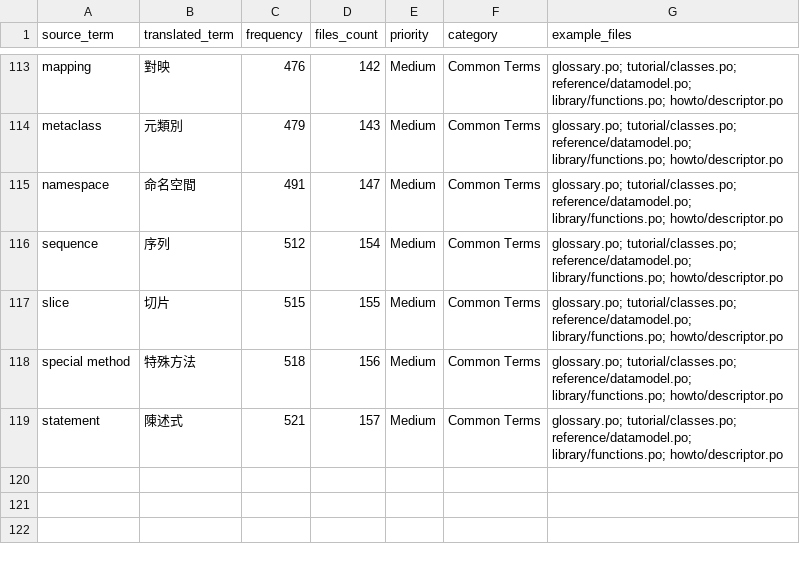
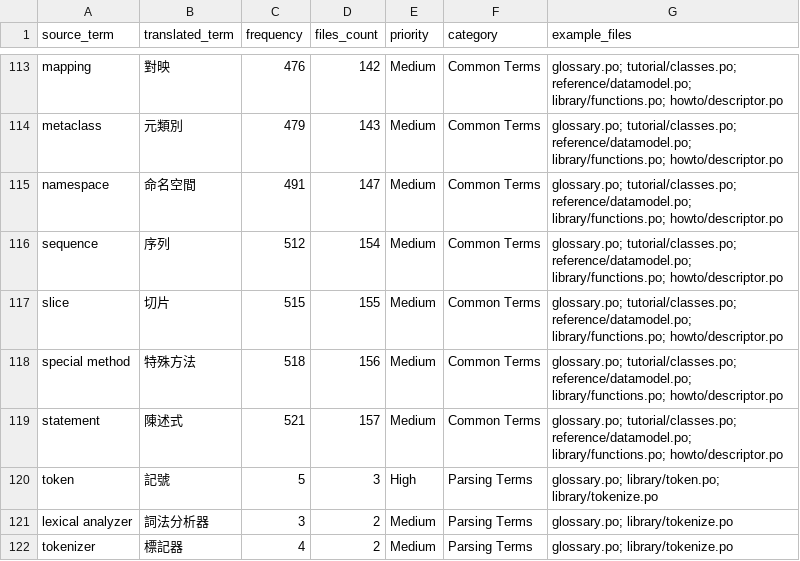
Before and after one commit to python/python-docs-zh-tw, a CSV file: focused_terminology_dictionary.csv, drawn as a sheet; only a part is shown, gaps mark what is left out; the diff names each change by its address in the sheet, - before the commit and + after, or states it on an @@ line.

```diff
--- a/focused_terminology_dictionary.csv
+++ b/focused_terminology_dictionary.csv
+row 120: token | 記號 | 5 | 3 | High | Parsing Terms | glossary.po; library/token.po; library/tokenize.po
+row 121: lexical analyzer | 詞法分析器 | 3 | 2 | Medium | Parsing Terms | glossary.po; library/tokenize.po
+row 122: tokenizer | 標記器 | 4 | 2 | Medium | Parsing Terms | glossary.po; library/tokenize.po
```
Also changed, not shown: terminology_dictionary.csv.
